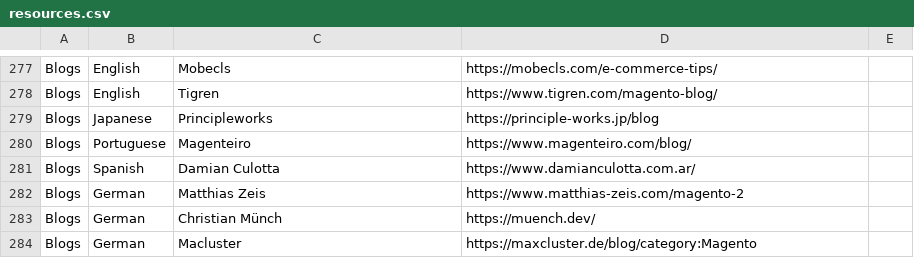
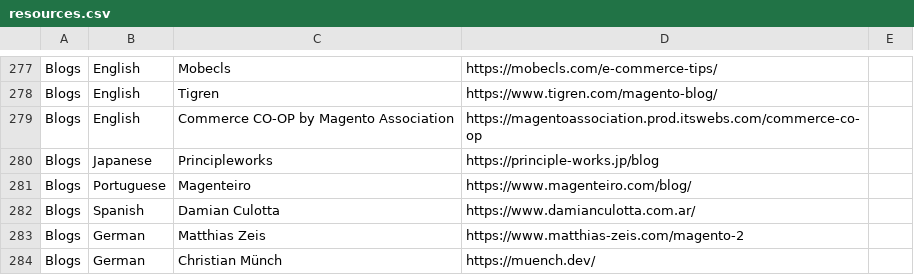
Before and after one commit to aleron75/mageres, a CSV file: resources.csv, drawn as a sheet; only a part is shown, gaps mark what is left out; the shorter side is filled out with more unchanged rows; the diff names each change by its address in the sheet, - before the commit and + after, or states it on an @@ line.

Commit message:
Add Commerce CO-OP, the blog curated by the Magento Association

```diff
--- a/resources.csv
+++ b/resources.csv
+row 279: Blogs | English | Commerce CO-OP by Magento Association | https://magentoassociation.prod.itswebs.com/commerce-co-op
```
Also changed, not shown: 1 other file.
